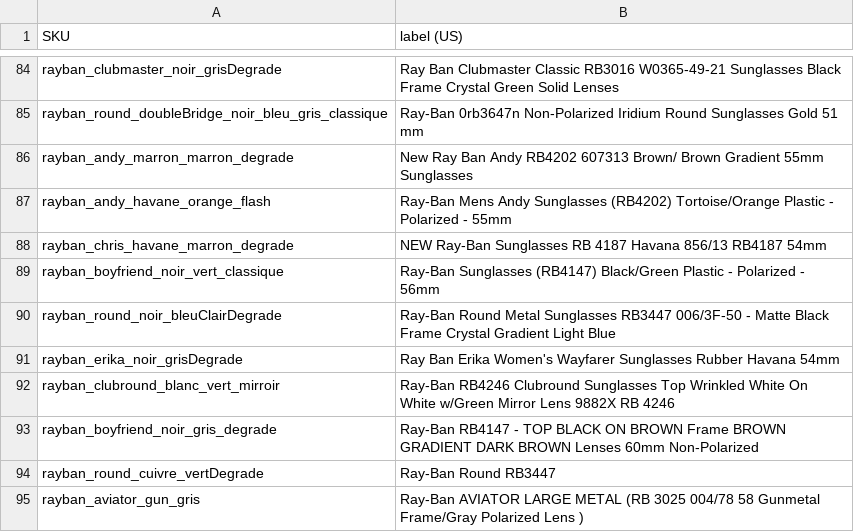
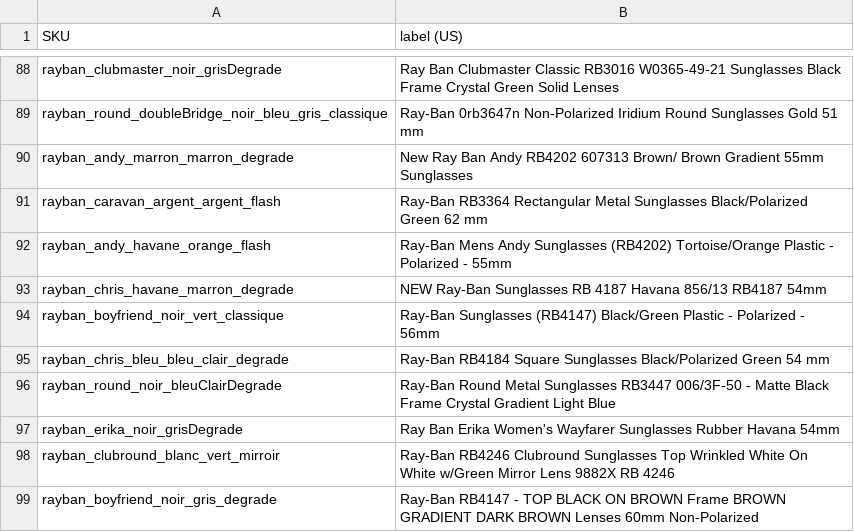
Before and after one commit to jeeliz/jeelizGlassesVTOWidget, a CSV file: glassesSKU.csv, drawn as a sheet; only a part is shown, gaps mark what is left out; the shorter side is filled out with more unchanged rows; the diff covers the shown part only.

```diff
--- a/glassesSKU.csv
+++ b/glassesSKU.csv
@@ -86,2 +90,3 @@ rayban_round_doubleBridge_noir_bleu_gris_classique,Ray-Ban 0rb3647n Non-Polarize
 rayban_andy_marron_marron_degrade,New Ray Ban Andy RB4202 607313 Brown/ Brown Gradient 55mm Sunglasses
+rayban_caravan_argent_argent_flash,Ray-Ban RB3364 Rectangular Metal Sunglasses  Black/Polarized Green  62 mm
 rayban_andy_havane_orange_flash,Ray-Ban Mens Andy Sunglasses (RB4202) Tortoise/Orange Plastic - Polarized - 55mm
@@ -89,2 +94,3 @@ rayban_chris_havane_marron_degrade,NEW Ray-Ban Sunglasses RB 4187 Havana 856/13
 rayban_boyfriend_noir_vert_classique,Ray-Ban Sunglasses (RB4147) Black/Green Plastic - Polarized - 56mm
+rayban_chris_bleu_bleu_clair_degrade,Ray-Ban RB4184 Square Sunglasses  Black/Polarized Green  54 mm
 rayban_round_noir_bleuClairDegrade,Ray-Ban Round Metal Sunglasses RB3447 006/3F-50 - Matte Black Frame  Crystal Gradient Light Blue
```
Also changed, not shown: 5 added rows elsewhere in this file, 1 other file.
